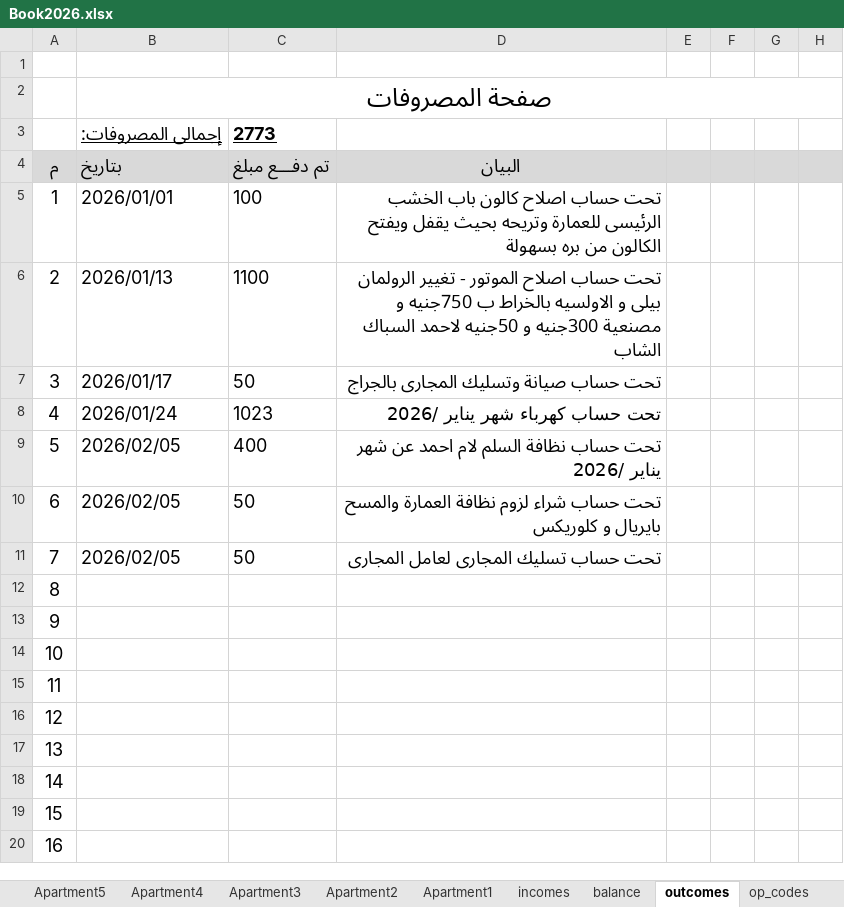
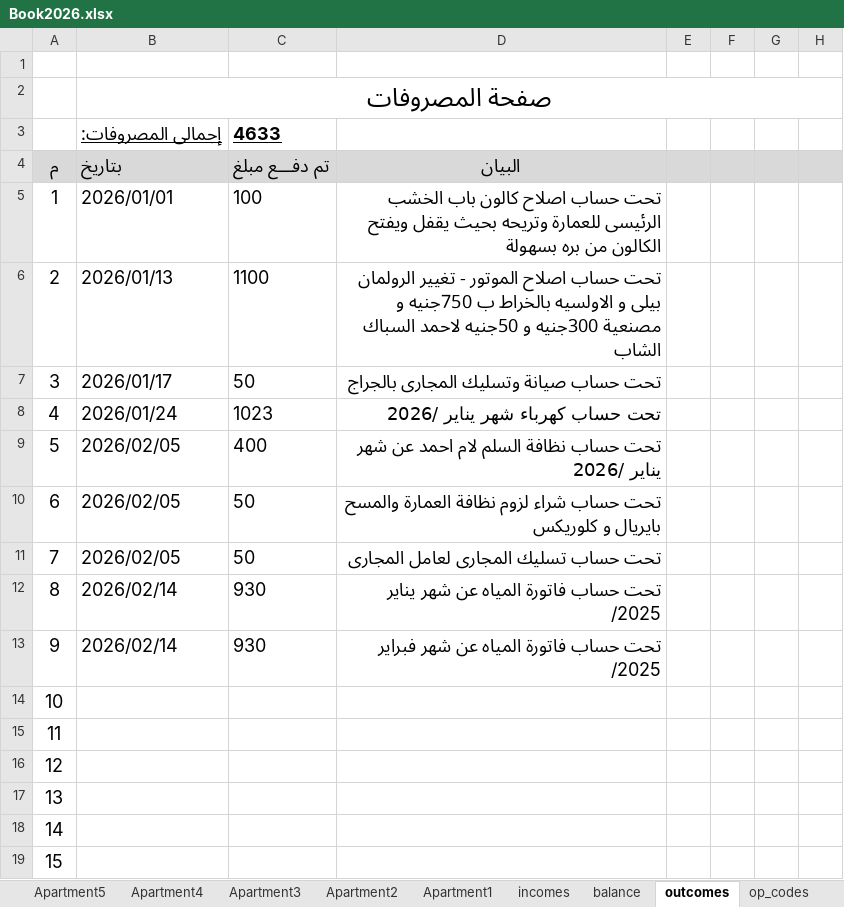
Before and after one commit to wmaa64/syana2024, an Excel workbook: Book2026.xlsx, sheet outcomes, drawn as a sheet; only a part is shown; the shorter side is filled out with more unchanged rows; values as stored, in another font and other column widths than the file's, no borders; the diff names each change by its address in the sheet, - before the commit and + after, or states it on an @@ line.

```diff
--- a/Book2026.xlsx (sheet outcomes)
+++ b/Book2026.xlsx (sheet outcomes)
-C3: 2773
+C3: 4633
-B12:B13: (empty)
+B12:B13: 2026/02/14
-C12:C13: (empty)
+C12:C13: 930
-D12: (empty)
+D12: تحت حساب فاتورة المياه عن شهر يناير /2025
-D13: (empty)
+D13: تحت حساب فاتورة المياه عن شهر فبراير /2025
```
Also changed, not shown: sheet balance, Book2025.xlsx.
